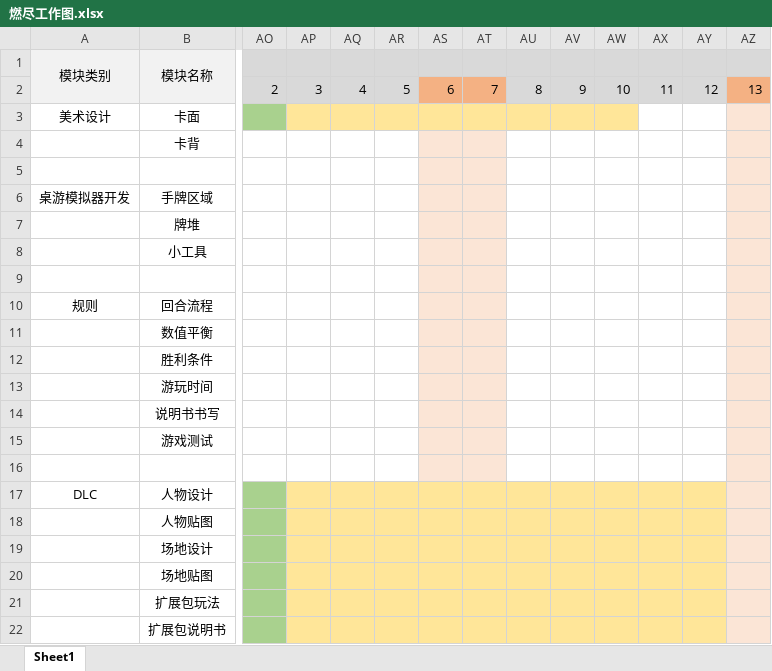
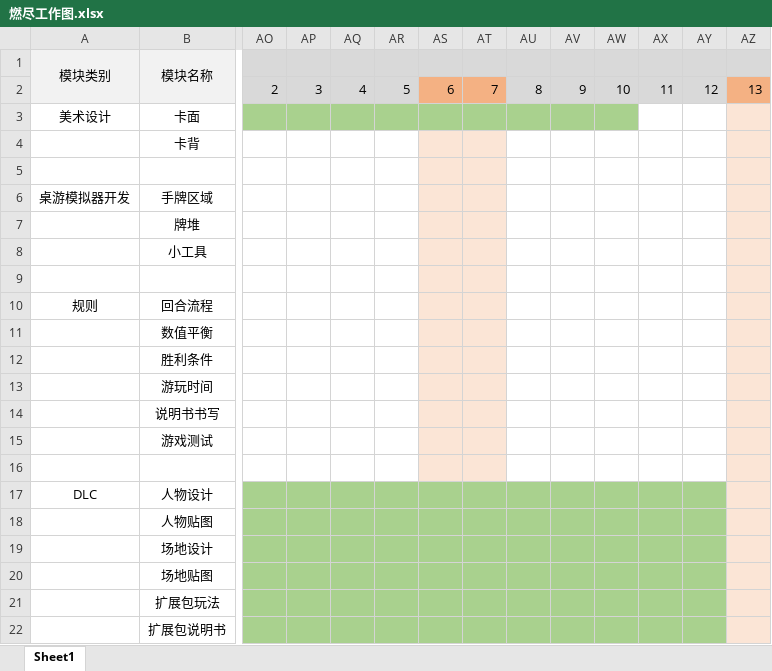
Before and after one commit to LeeeeTX/ENT1113-Project, an Excel workbook: docs/燃尽工作图.xlsx, sheet Sheet1, drawn as a sheet; only a part is shown, gaps mark what is left out; values as stored, in another font and other column widths than the file's, no borders; the diff names each change by its address in the sheet, - before the commit and + after, or states it on an @@ line.

Commit message:
finish ranjintu

```diff
--- a/docs/燃尽工作图.xlsx (sheet Sheet1)
+++ b/docs/燃尽工作图.xlsx (sheet Sheet1)
-AP3:AW3 fill: #FFE699
+AP3:AW3 fill: #A9D18E
-AP17:AY22 fill: #FFE699
+AP17:AY22 fill: #A9D18E
```
